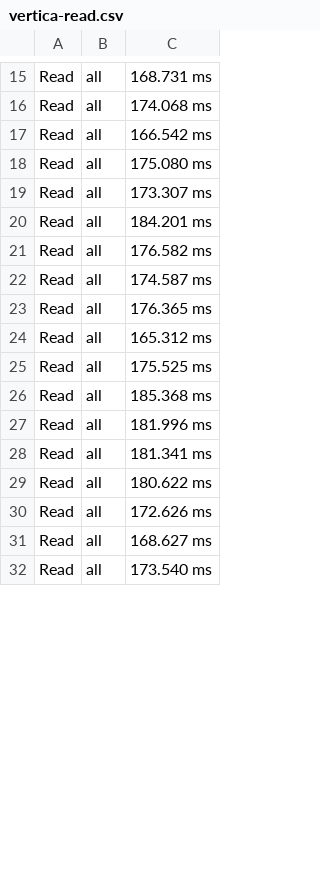
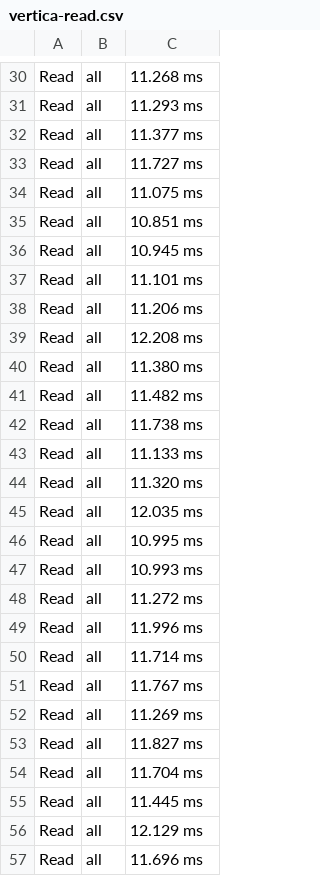
Before and after one commit to AndreiUkladchikov/YandexPracticumTeam, a CSV file: cluster_comparisson/results/vertica-read.csv, drawn as a sheet; only a part is shown, gaps mark what is left out; addresses are those after the commit; the diff covers the shown part only; the diff names each change by its address in the sheet, - before the commit and + after, or states it on an @@ line.

```diff
--- a/cluster_comparisson/results/vertica-read.csv
+++ b/cluster_comparisson/results/vertica-read.csv
-C30: 168.731 ms
+C30: 11.268 ms
+row 31: Read | all | 11.293 ms
-C32: 174.068 ms
+C32: 11.377 ms
-C33: 166.542 ms
+C33: 11.727 ms
-C34: 175.080 ms
+C34: 11.075 ms
-C35: 173.307 ms
+C35: 10.851 ms
+row 36: Read | all | 10.945 ms
+row 37: Read | all | 11.101 ms
-C38: 184.201 ms
+C38: 11.206 ms
-C39: 176.582 ms
+C39: 12.208 ms
+row 40: Read | all | 11.380 ms
-C41: 174.587 ms
+C41: 11.482 ms
-C42: 176.365 ms
+C42: 11.738 ms
+row 43: Read | all | 11.133 ms
-C44: 165.312 ms
+C44: 11.320 ms
-C45: 175.525 ms
+C45: 12.035 ms
-C46: 185.368 ms
+C46: 10.995 ms
+row 47: Read | all | 10.993 ms
+row 48: Read | all | 11.272 ms
-C49: 181.996 ms
+C49: 11.996 ms
-C50: 181.341 ms
+C50: 11.714 ms
-C51: 180.622 ms
+C51: 11.767 ms
-C52: 172.626 ms
+C52: 11.269 ms
-C53: 168.627 ms
+C53: 11.827 ms
-C54: 173.540 ms
+C54: 11.704 ms
+row 55: Read | all | 11.445 ms
+row 56: Read | all | 12.129 ms
+row 57: Read | all | 11.696 ms
```
Also changed, not shown: 40 added rows and 32 edited cells elsewhere in this file, cluster_comparisson/results/clickhouse-insert10.csv, cluster_comparisson/results/clickhouse-read.csv, 7 other files.
